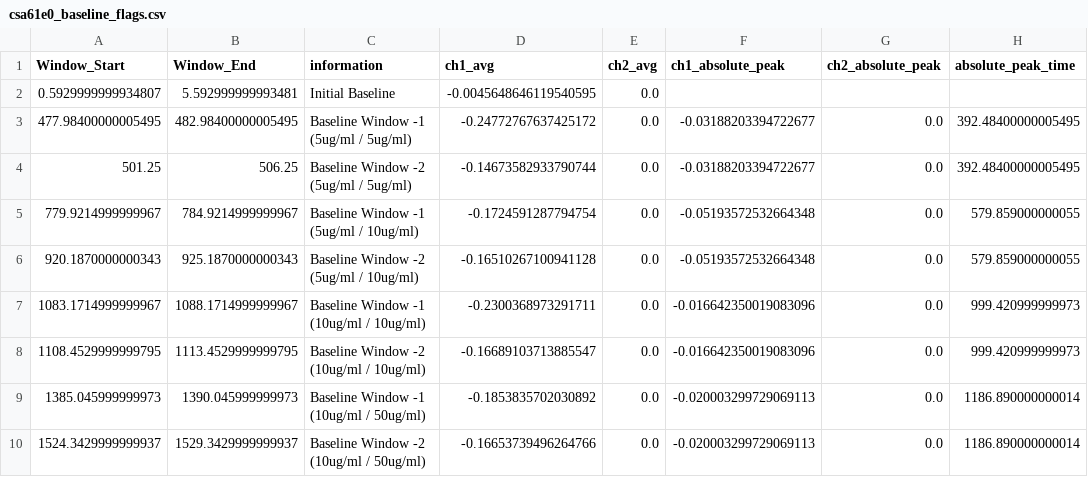
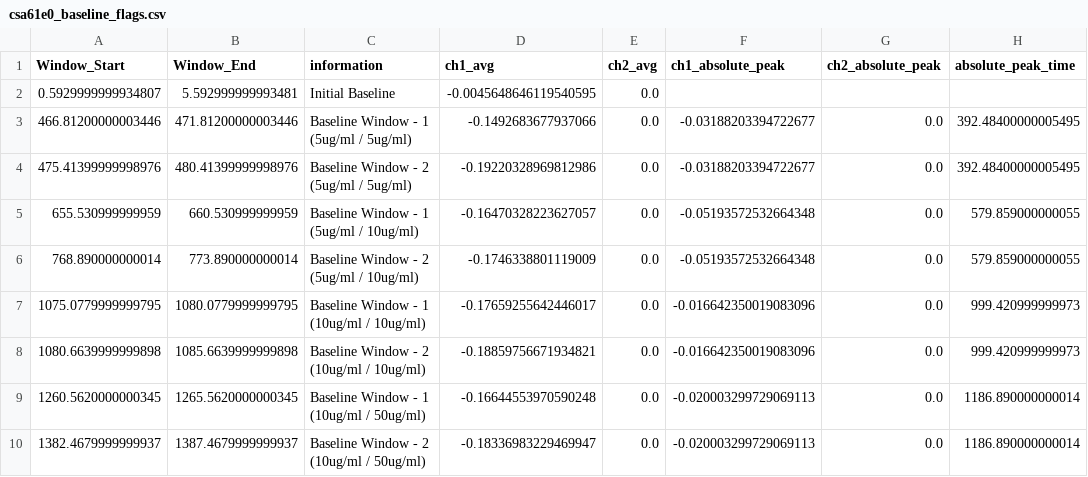
Before and after one commit to Callum88997/Causeway-Sensors, a CSV file: SCs/B72604R8037/csa61e0_baseline_flags.csv, drawn as a sheet; only a part is shown; the diff covers the shown part only; the diff names each change by its address in the sheet, - before the commit and + after, or states it on an @@ line.

```diff
--- a/SCs/B72604R8037/csa61e0_baseline_flags.csv
+++ b/SCs/B72604R8037/csa61e0_baseline_flags.csv
-A3 (Window_Start): 477.98400000005495
+A3 (Window_Start): 466.81200000003446
-B3 (Window_End): 482.98400000005495
+B3 (Window_End): 471.81200000003446
-C3 (information): Baseline Window -1 (5ug/ml / 5ug/ml)
+C3 (information): Baseline Window - 1 (5ug/ml / 5ug/ml)
-D3 (ch1_avg): -0.24772767637425172
+D3 (ch1_avg): -0.1492683677937066
-A4 (Window_Start): 501.25
+A4 (Window_Start): 475.41399999998976
-B4 (Window_End): 506.25
+B4 (Window_End): 480.41399999998976
-C4 (information): Baseline Window -2 (5ug/ml / 5ug/ml)
+C4 (information): Baseline Window - 2 (5ug/ml / 5ug/ml)
-D4 (ch1_avg): -0.14673582933790744
+D4 (ch1_avg): -0.19220328969812986
-A5 (Window_Start): 779.9214999999967
+A5 (Window_Start): 655.530999999959
-B5 (Window_End): 784.9214999999967
+B5 (Window_End): 660.530999999959
-C5 (information): Baseline Window -1 (5ug/ml / 10ug/ml)
+C5 (information): Baseline Window - 1 (5ug/ml / 10ug/ml)
-D5 (ch1_avg): -0.1724591287794754
+D5 (ch1_avg): -0.16470328223627057
-A6 (Window_Start): 920.1870000000343
+A6 (Window_Start): 768.890000000014
-B6 (Window_End): 925.1870000000343
+B6 (Window_End): 773.890000000014
-C6 (information): Baseline Window -2 (5ug/ml / 10ug/ml)
+C6 (information): Baseline Window - 2 (5ug/ml / 10ug/ml)
-D6 (ch1_avg): -0.16510267100941128
+D6 (ch1_avg): -0.1746338801119009
-A7 (Window_Start): 1083.1714999999967
+A7 (Window_Start): 1075.0779999999795
-B7 (Window_End): 1088.1714999999967
+B7 (Window_End): 1080.0779999999795
-C7 (information): Baseline Window -1 (10ug/ml / 10ug/ml)
+C7 (information): Baseline Window - 1 (10ug/ml / 10ug/ml)
-D7 (ch1_avg): -0.2300368973291711
+D7 (ch1_avg): -0.17659255642446017
-A8 (Window_Start): 1108.4529999999795
+A8 (Window_Start): 1080.6639999999898
-B8 (Window_End): 1113.4529999999795
+B8 (Window_End): 1085.6639999999898
-C8 (information): Baseline Window -2 (10ug/ml / 10ug/ml)
+C8 (information): Baseline Window - 2 (10ug/ml / 10ug/ml)
-D8 (ch1_avg): -0.16689103713885547
+D8 (ch1_avg): -0.18859756671934821
-A9 (Window_Start): 1385.045999999973
+A9 (Window_Start): 1260.5620000000345
-B9 (Window_End): 1390.045999999973
+B9 (Window_End): 1265.5620000000345
-C9 (information): Baseline Window -1 (10ug/ml / 50ug/ml)
+C9 (information): Baseline Window - 1 (10ug/ml / 50ug/ml)
-D9 (ch1_avg): -0.1853835702030892
+D9 (ch1_avg): -0.16644553970590248
-A10 (Window_Start): 1524.3429999999937
+A10 (Window_Start): 1382.4679999999937
-B10 (Window_End): 1529.3429999999937
+B10 (Window_End): 1387.4679999999937
-C10 (information): Baseline Window -2 (10ug/ml / 50ug/ml)
+C10 (information): Baseline Window - 2 (10ug/ml / 50ug/ml)
-D10 (ch1_avg): -0.16653739496264766
+D10 (ch1_avg): -0.18336983229469947
```
Also changed, not shown: 80 edited cells elsewhere in this file, SCs/B72604R8027/csd2936_baseline_flags.csv, SCs/B72604R8029/cs1d4e9_baseline_flags.csv, 23 other files.
